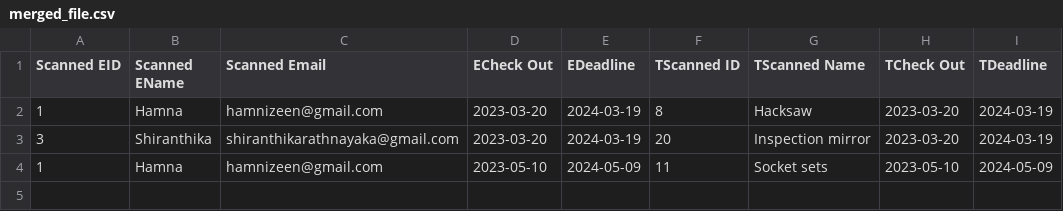
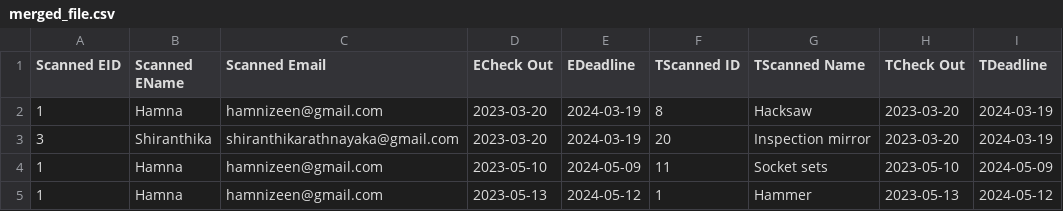
Before and after one commit to HamniZeen/Digitizing-Equipment-Management-System-for-Aviation-Industry-in-Sri-Lanka, a CSV file: merged_file.csv, drawn as a sheet; the diff names each change by its address in the sheet, - before the commit and + after, or states it on an @@ line.

```diff
--- a/merged_file.csv
+++ b/merged_file.csv
+row 5: 1 | Hamna | hamnizeen@gmail.com | 2023-05-13 | 2024-05-12 | 1 | Hammer | 2023-05-13 | 2024-05-12
```
Also changed, not shown: CheckedIn_data_TOOL.csv, Scanned_data_EMPLOYEE.csv, 20 other files.
